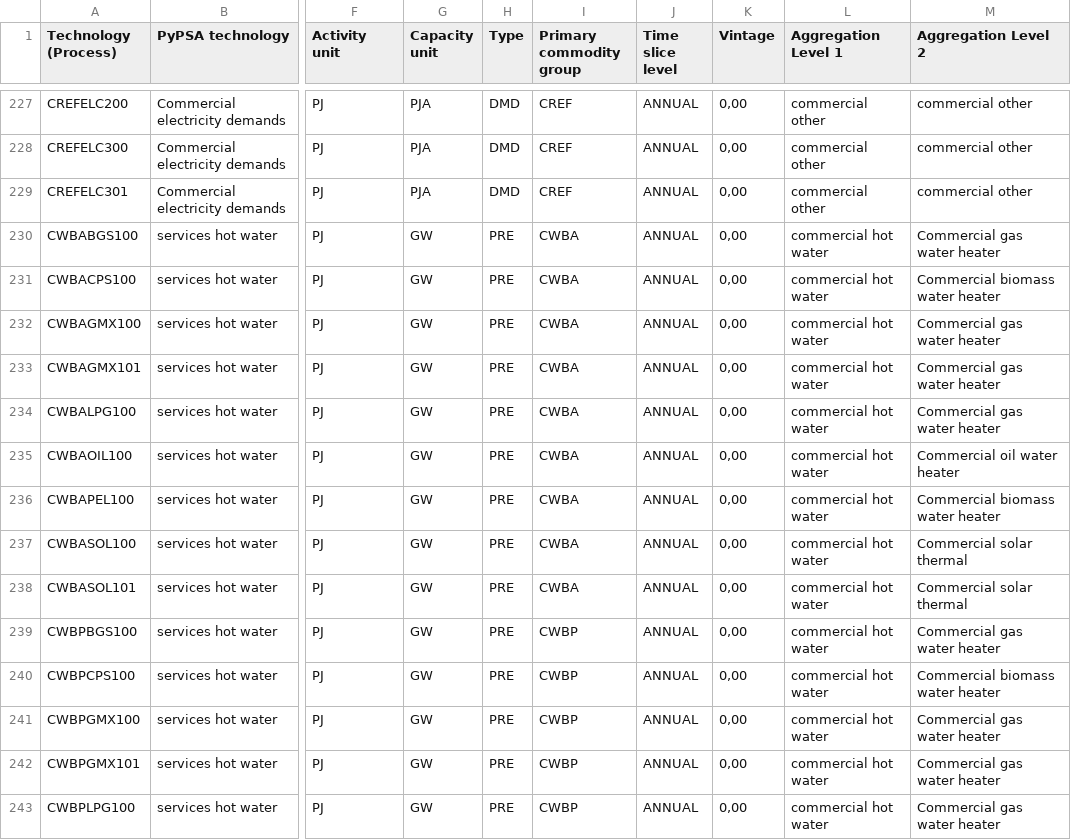
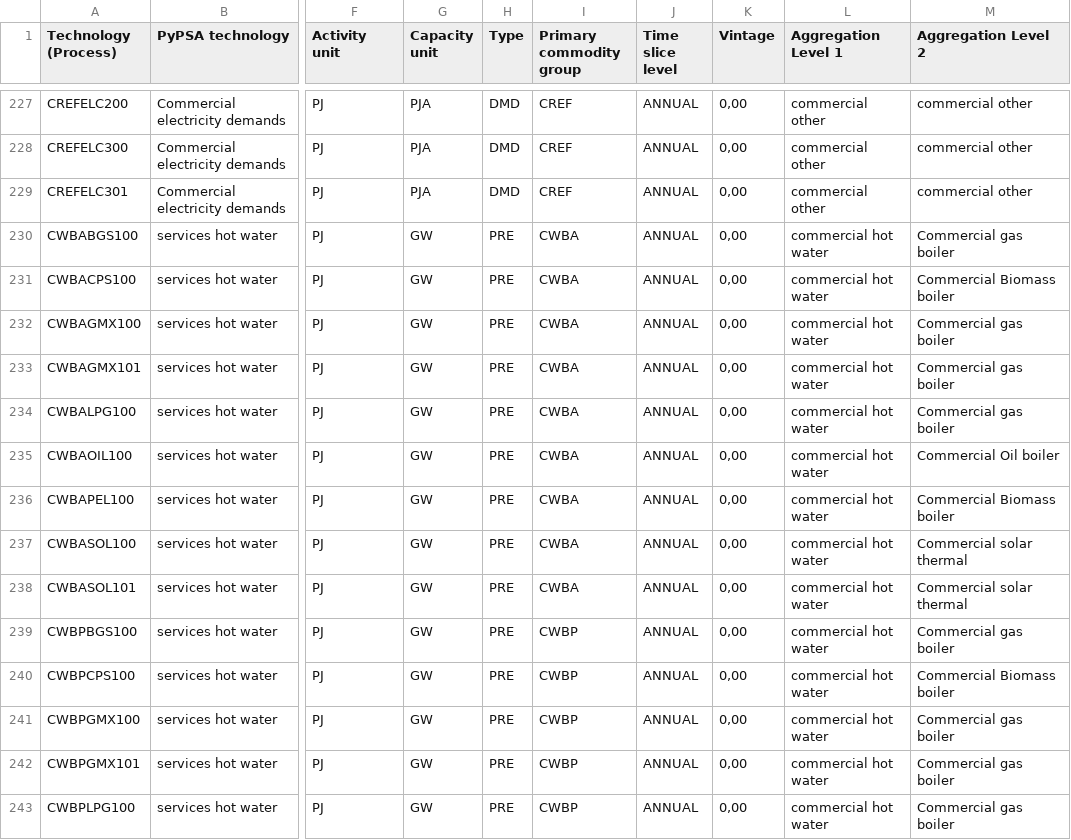
Before and after one commit to IntSusEnergySystems/TIMES_PyPSA, a CSV file: data/mapping_processes.csv, drawn as a sheet; only a part is shown, gaps mark what is left out; the diff covers the shown part only; the diff names each change by its address in the sheet, - before the commit and + after, or states it on an @@ line.

```diff
--- a/data/mapping_processes.csv
+++ b/data/mapping_processes.csv
-M230 (Aggregation Level 2): Commercial gas water heater
+M230 (Aggregation Level 2): Commercial gas boiler
-M231 (Aggregation Level 2): Commercial biomass water heater
+M231 (Aggregation Level 2): Commercial Biomass boiler
-M232:M234 (Aggregation Level 2): Commercial gas water heater
+M232:M234 (Aggregation Level 2): Commercial gas boiler
-M235 (Aggregation Level 2): Commercial oil water heater
+M235 (Aggregation Level 2): Commercial Oil boiler
-M236 (Aggregation Level 2): Commercial biomass water heater
+M236 (Aggregation Level 2): Commercial Biomass boiler
-M239 (Aggregation Level 2): Commercial gas water heater
+M239 (Aggregation Level 2): Commercial gas boiler
-M240 (Aggregation Level 2): Commercial biomass water heater
+M240 (Aggregation Level 2): Commercial Biomass boiler
-M241:M243 (Aggregation Level 2): Commercial gas water heater
+M241:M243 (Aggregation Level 2): Commercial gas boiler
```
Also changed, not shown: 81 edited cells elsewhere in this file, data/mapping_commodities.csv, 1 other file.
